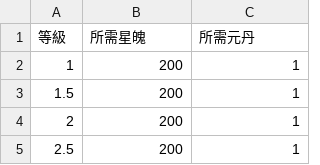
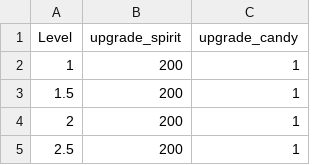
Before and after one commit to landylan/test, a CSV file: static/data/升級所需星魄元丹.csv, drawn as a sheet; only a part is shown.

```diff
--- a/static/data/升級所需星魄元丹.csv
+++ b/static/data/升級所需星魄元丹.csv
@@ -1,2 +1,2 @@
-等級,所需星魄,所需元丹
+Level,upgrade_spirit,upgrade_candy
 1,200,1
```
Also changed, not shown: static/data/元神.csv, 7 other files.
